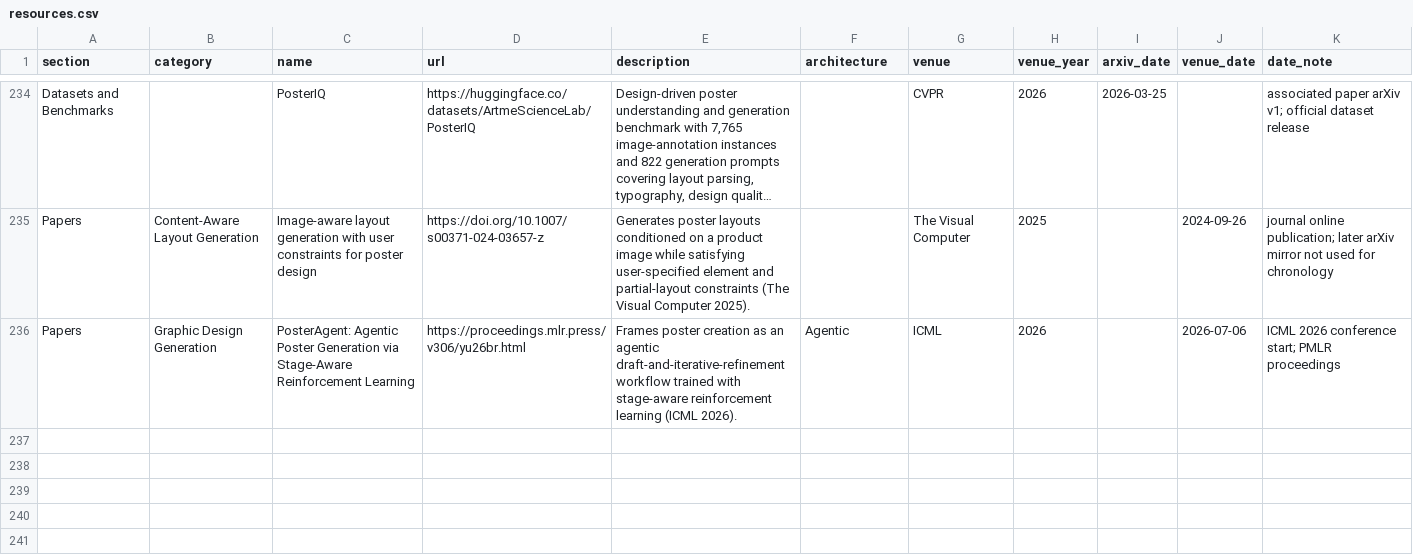
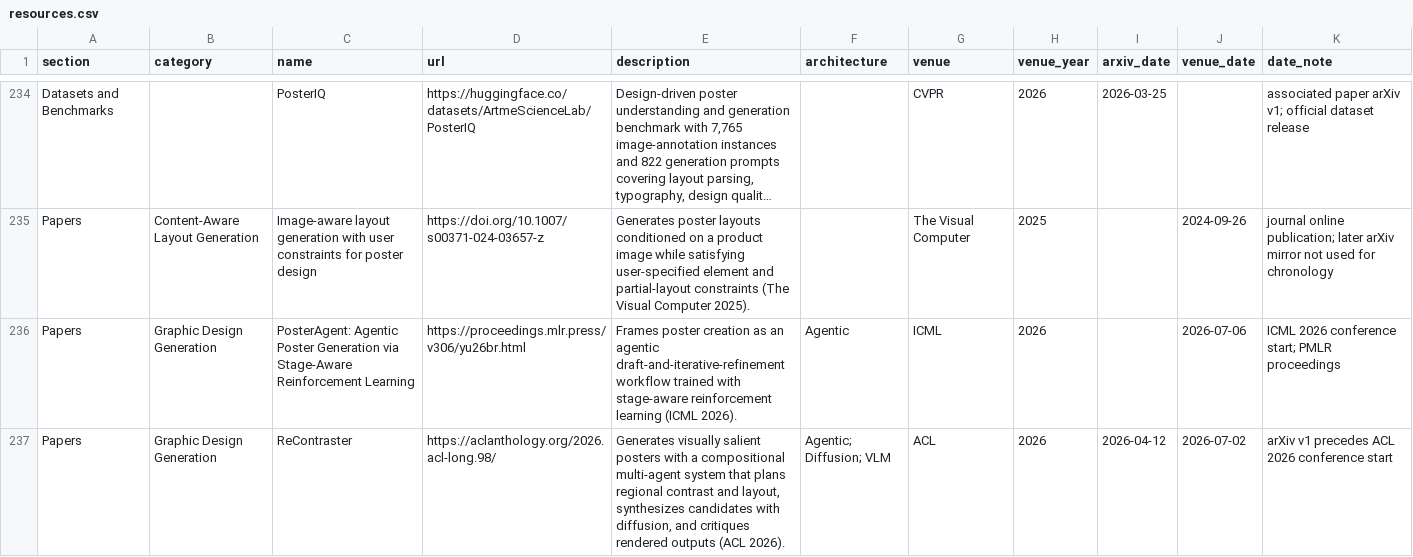
Before and after one commit to creative-graphic-design/awesome-creative-graphic-design-generation, a CSV file: data/resources.csv, drawn as a sheet; only a part is shown, gaps mark what is left out; long unchanged cells end in ….

Commit message:
Add ReContraster to graphic design generation (#87)
Adds ReContraster as an ACL 2026 Graphic Design Generation paper using Agentic; Diffusion; VLM architecture labels and regenerates the README.

```diff
--- a/data/resources.csv
+++ b/data/resources.csv
@@ -236 +236,2 @@ Papers,Content-Aware Layout Generation,Image-aware layout generation with user c
 Papers,Graphic Design Generation,PosterAgent: Agentic Poster Generation via Stage-Aware Reinforcement Learning,https://proceedings.mlr.press/v306/yu26br.html,Frames poster creation as an agentic draft-and-iterative-refinement workflow trained with stage-aware reinforcement learning (ICML 2026).,Agentic,ICML,2026,,2026-07-06,ICML 2026 conference start; PMLR proceedings
+Papers,Graphic Design Generation,ReContraster,https://aclanthology.org/2026.acl-long.98/,"Generates visually salient posters with a compositional multi-agent system that plans regional contrast and layout, synthesizes candidates with diffusion, and critiques rendered outputs (ACL 2026).",Agentic; Diffusion; VLM,ACL,2026,2026-04-12,2026-07-02,arXiv v1 precedes ACL 2026 conference start
```
Also changed, not shown: 1 other file.
